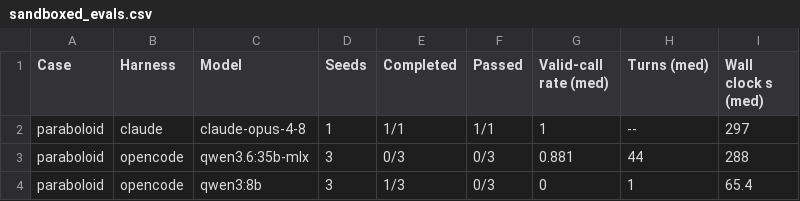
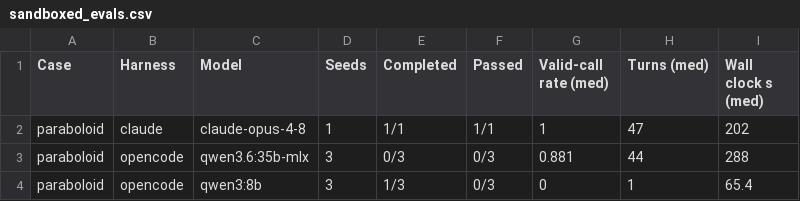
Before and after one commit to muroc-aero/muroc-hanger, a CSV file: paper/tables/sandboxed_evals.csv, drawn as a sheet.

```diff
--- a/paper/tables/sandboxed_evals.csv
+++ b/paper/tables/sandboxed_evals.csv
@@ -1,3 +1,3 @@
 Case,Harness,Model,Seeds,Completed,Passed,Valid-call rate (med),Turns (med),Wall clock s (med)
-paraboloid,claude,claude-opus-4-8,1,1/1,1/1,1,--,297
+paraboloid,claude,claude-opus-4-8,1,1/1,1/1,1,47,202
 paraboloid,opencode,qwen3.6:35b-mlx,3,0/3,0/3,0.881,44,288
```
Also changed, not shown: paper/tables/lane_parity.csv, 5 other files.
